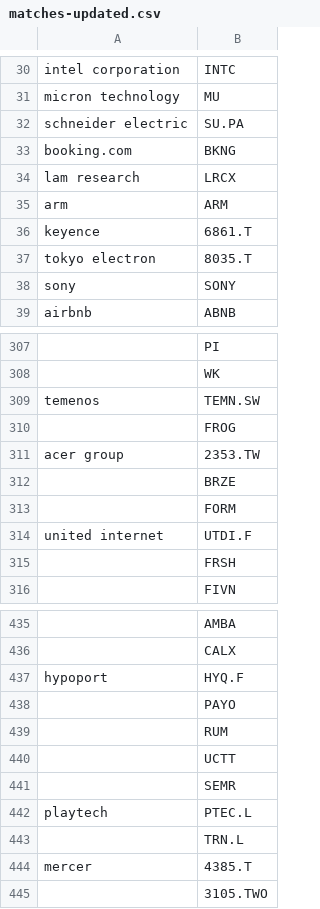
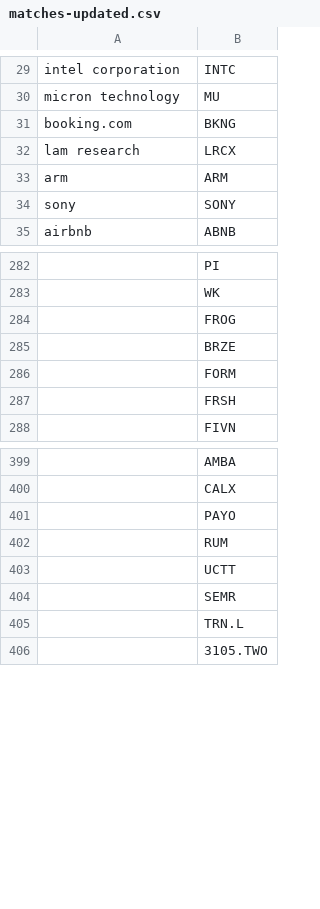
Before and after one commit to MatthiasGN/thesis, a CSV file: matches-updated.csv, drawn as a sheet; only a part is shown, gaps mark what is left out; the diff covers the shown part only; the diff names each change by its address in the sheet, - before the commit and + after, or states it on an @@ line.

```diff
--- a/matches-updated.csv
+++ b/matches-updated.csv
-row 32: schneider electric | SU.PA
-row 36: keyence | 6861.T
-row 37: tokyo electron | 8035.T
-row 309: temenos | TEMN.SW
-row 311: acer group | 2353.TW
-row 314: united internet | UTDI.F
-row 437: hypoport | HYQ.F
-row 442: playtech | PTEC.L
-row 444: mercer | 4385.T
```
Also changed, not shown: 46 removed rows and 24 edited cells elsewhere in this file, 1 other file.
